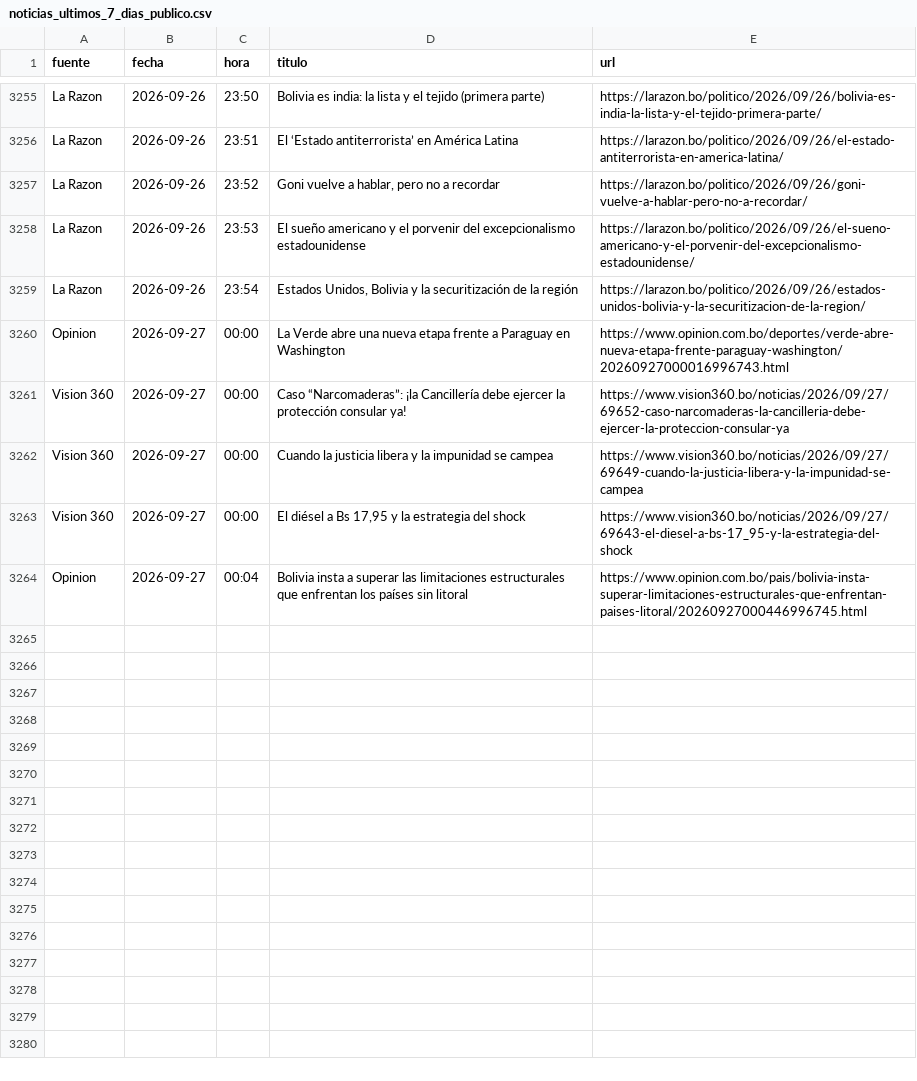
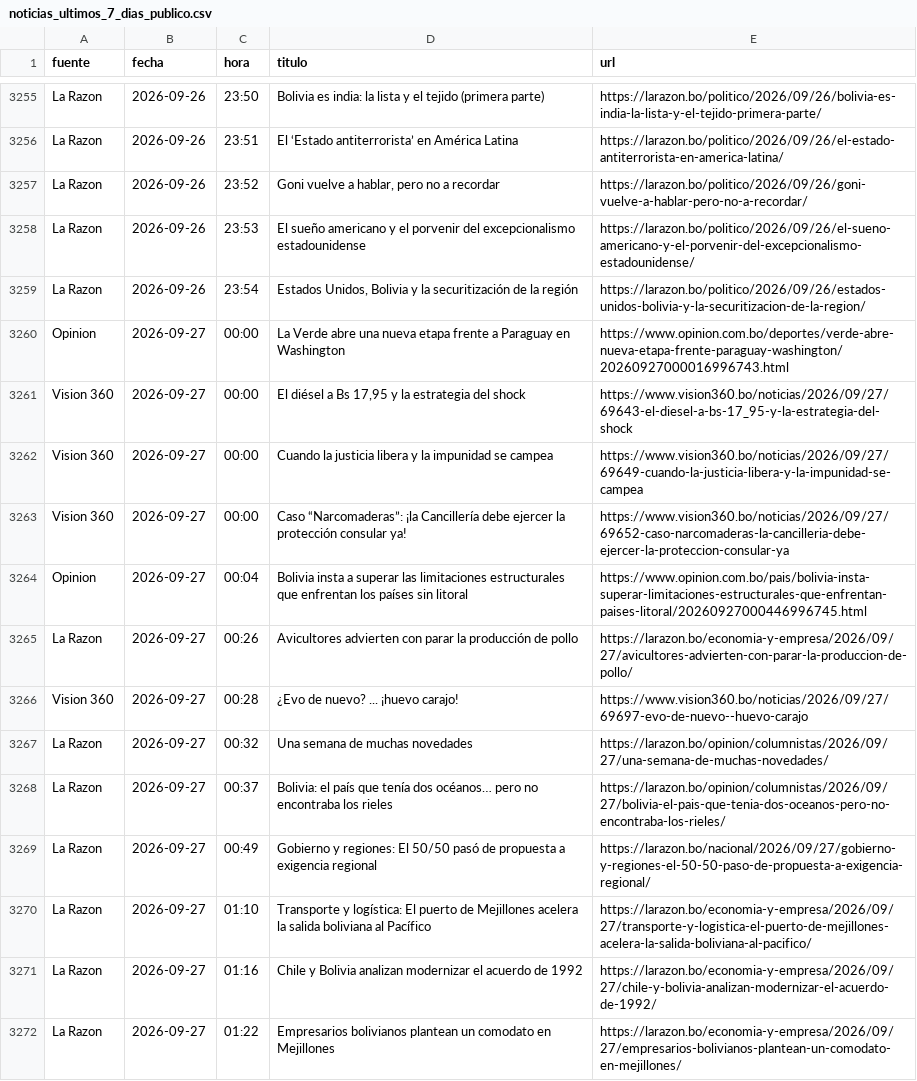
Before and after one commit to BohozX/Indices-de-Incertidumbre, a CSV file: noticias_ultimos_7_dias_publico.csv, drawn as a sheet; only a part is shown, gaps mark what is left out.

```diff
--- a/noticias_ultimos_7_dias_publico.csv
+++ b/noticias_ultimos_7_dias_publico.csv
@@ -3260,5 +3260,13 @@ La Razon,2026-09-26,23:54,"Estados Unidos, Bolivia y la securitización de la re
 Opinion,2026-09-27,00:00,La Verde abre una nueva etapa frente a Paraguay en Washington,https://www.opinion.com.bo/deportes/verde-abre-nueva-etapa-frente-paraguay-washington/20260927000016996743.html
+Vision 360,2026-09-27,00:00,"El diésel a Bs 17,95 y la estrategia del shock",https://www.vision360.bo/noticias/2026/09/27/69643-el-diesel-a-bs-17_95-y-la-estrategia-del-shock
+Vision 360,2026-09-27,00:00,Cuando la justicia libera y la impunidad se campea,https://www.vision360.bo/noticias/2026/09/27/69649-cuando-la-justicia-libera-y-la-impunidad-se-campea
 Vision 360,2026-09-27,00:00,Caso “Narcomaderas”: ¡la Cancillería debe ejercer la protección consular ya!,https://www.vision360.bo/noticias/2026/09/27/69652-caso-narcomaderas-la-cancilleria-debe-ejercer-la-proteccion-consular-ya
-Vision 360,2026-09-27,00:00,Cuando la justicia libera y la impunidad se campea,https://www.vision360.bo/noticias/2026/09/27/69649-cuando-la-justicia-libera-y-la-impunidad-se-campea
-Vision 360,2026-09-27,00:00,"El diésel a Bs 17,95 y la estrategia del shock",https://www.vision360.bo/noticias/2026/09/27/69643-el-diesel-a-bs-17_95-y-la-estrategia-del-shock
 Opinion,2026-09-27,00:04,Bolivia insta a superar las limitaciones estructurales que enfrentan los países sin litoral,https://www.opinion.com.bo/pais/bolivia-insta-superar-limitaciones-estructurales-que-enfrentan-paises-litoral/20260927000446996745.html
+La Razon,2026-09-27,00:26,Avicultores advierten con parar la producción de pollo,https://larazon.bo/economia-y-empresa/2026/09/27/avicultores-advierten-con-parar-la-produccion-de-pollo/
+Vision 360,2026-09-27,00:28,¿Evo de nuevo? ... ¡huevo carajo!,https://www.vision360.bo/noticias/2026/09/27/69697-evo-de-nuevo--huevo-carajo
+La Razon,2026-09-27,00:32,Una semana de muchas novedades,https://larazon.bo/opinion/columnistas/2026/09/27/una-semana-de-muchas-novedades/
+La Razon,2026-09-27,00:37,Bolivia: el país que tenía dos océanos… pero no encontraba los rieles,https://larazon.bo/opinion/columnistas/2026/09/27/bolivia-el-pais-que-tenia-dos-oceanos-pero-no-encontraba-los-rieles/
+La Razon,2026-09-27,00:49,Gobierno y regiones: El 50/50 pasó de propuesta a exigencia regional,https://larazon.bo/nacional/2026/09/27/gobierno-y-regiones-el-50-50-paso-de-propuesta-a-exigencia-regional/
+La Razon,2026-09-27,01:10,Transporte y logística: El puerto de Mejillones acelera la salida boliviana al Pacífico,https://larazon.bo/economia-y-empresa/2026/09/27/transporte-y-logistica-el-puerto-de-mejillones-acelera-la-salida-boliviana-al-pacifico/
+La Razon,2026-09-27,01:16,Chile y Bolivia analizan modernizar el acuerdo de 1992,https://larazon.bo/economia-y-empresa/2026/09/27/chile-y-bolivia-analizan-modernizar-el-acuerdo-de-1992/
+La Razon,2026-09-27,01:22,Empresarios bolivianos plantean un comodato en Mejillones,https://larazon.bo/economia-y-empresa/2026/09/27/empresarios-bolivianos-plantean-un-comodato-en-mejillones/
```
Also changed, not shown: 1 other file.
